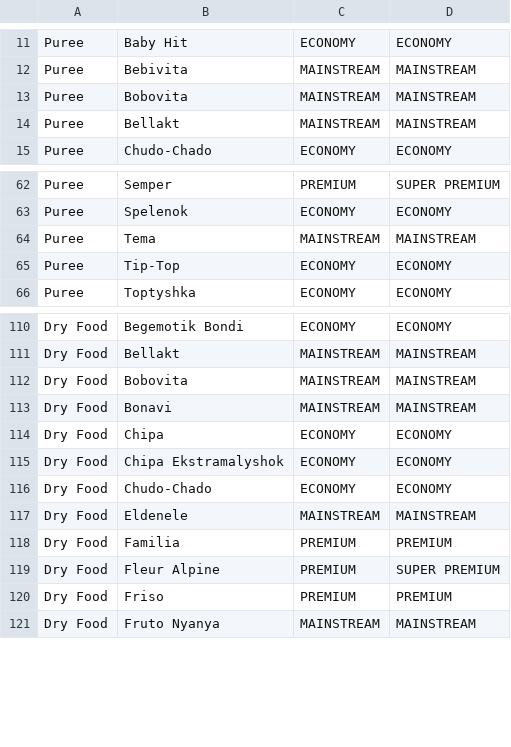
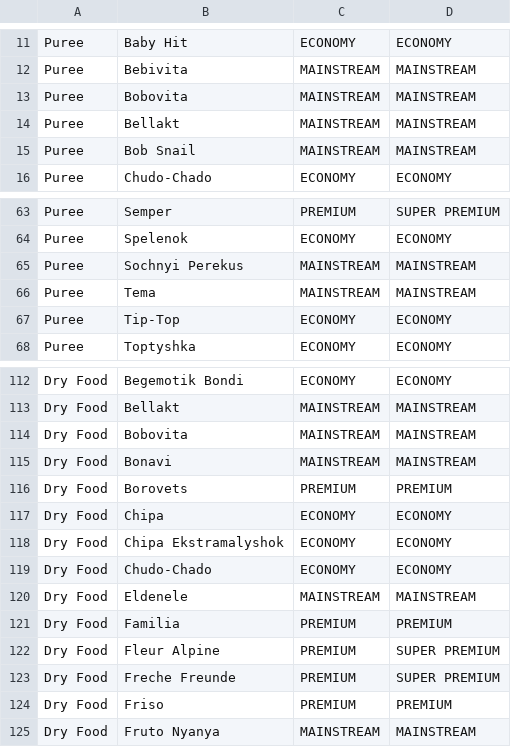
Before and after one commit to Serge14/Pivot5, a CSV file: PriceSegments.csv, drawn as a sheet; only a part is shown, gaps mark what is left out; the diff names each change by its address in the sheet, - before the commit and + after, or states it on an @@ line.

```diff
--- a/PriceSegments.csv
+++ b/PriceSegments.csv
+row 15: Puree | Bob Snail | MAINSTREAM | MAINSTREAM
+row 65: Puree | Sochnyi Perekus | MAINSTREAM | MAINSTREAM
+row 116: Dry Food | Borovets | PREMIUM | PREMIUM
+row 123: Dry Food | Freche Freunde | PREMIUM | SUPER PREMIUM
```
Also changed, not shown: dictRegions.csv, dictScents.csv, 5 other files.
